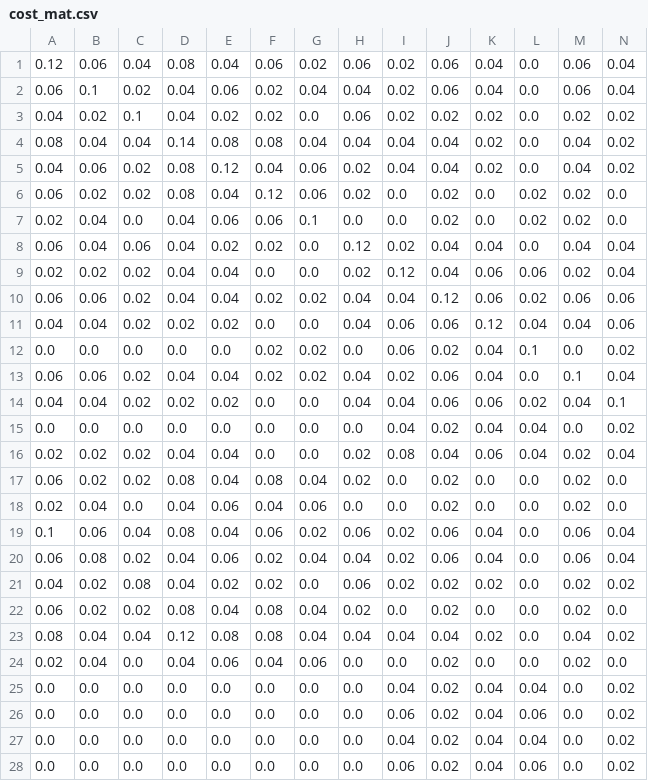
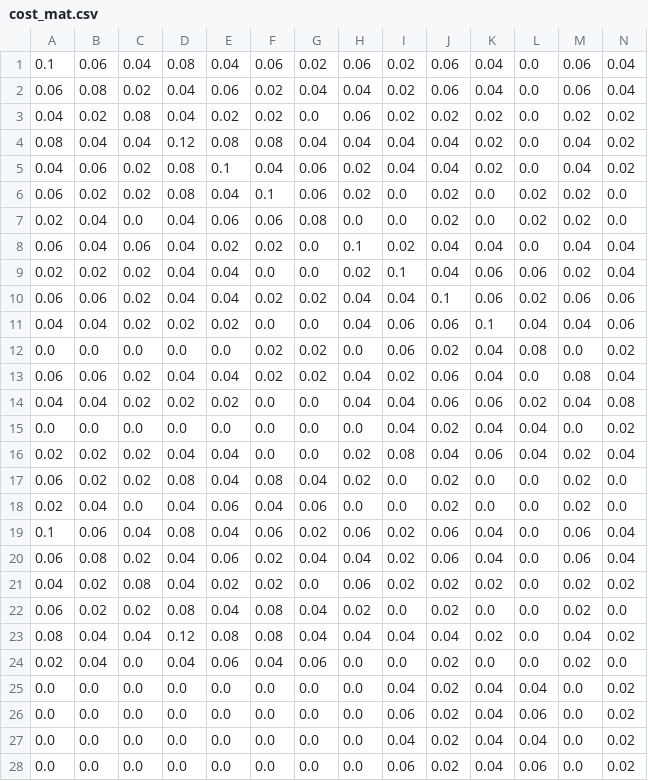
Before and after one commit to elifriedman/TrafficQLearning, a CSV file: cost_mat.csv, drawn as a sheet; only a part is shown; the diff covers the shown part only; the diff names each change by its address in the sheet, - before the commit and + after, or states it on an @@ line.

```diff
--- a/cost_mat.csv
+++ b/cost_mat.csv
-A1: 0.12
+A1: 0.1
-B2: 0.1
+B2: 0.08
-C3: 0.1
+C3: 0.08
-D4: 0.14
+D4: 0.12
-E5: 0.12
+E5: 0.1
-F6: 0.12
+F6: 0.1
-G7: 0.1
+G7: 0.08
-H8: 0.12
+H8: 0.1
-I9: 0.12
+I9: 0.1
-J10: 0.12
+J10: 0.1
-K11: 0.12
+K11: 0.1
-L12: 0.1
+L12: 0.08
-M13: 0.1
+M13: 0.08
-N14: 0.1
+N14: 0.08
```
Also changed, not shown: 18 edited cells elsewhere in this file, 9 other files.
